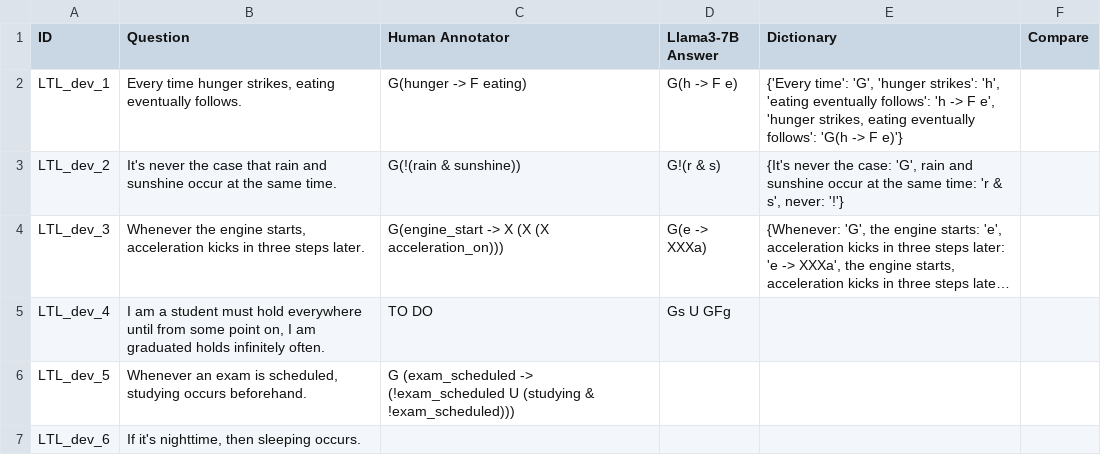
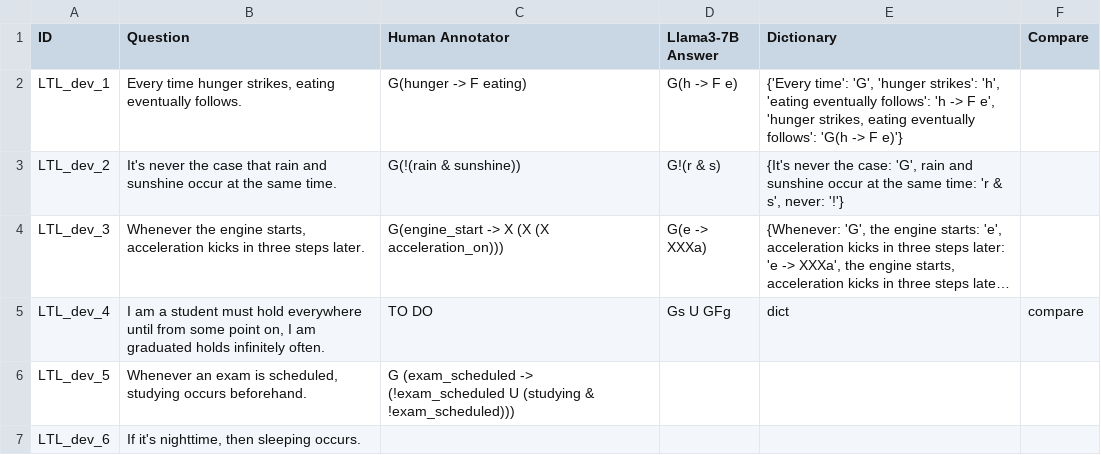
Before and after one commit to NSombekke/Logic-LLM, a CSV file: src/Llamafile.csv, drawn as a sheet; only a part is shown; long unchanged cells end in …; the diff names each change by its address in the sheet, - before the commit and + after, or states it on an @@ line.

Commit message:
Update Llamafile.csv

```diff
--- a/src/Llamafile.csv
+++ b/src/Llamafile.csv
-E5 (Dictionary): (empty)
+E5 (Dictionary): dict
-F5 (Compare): (empty)
+F5 (Compare): compare
```
